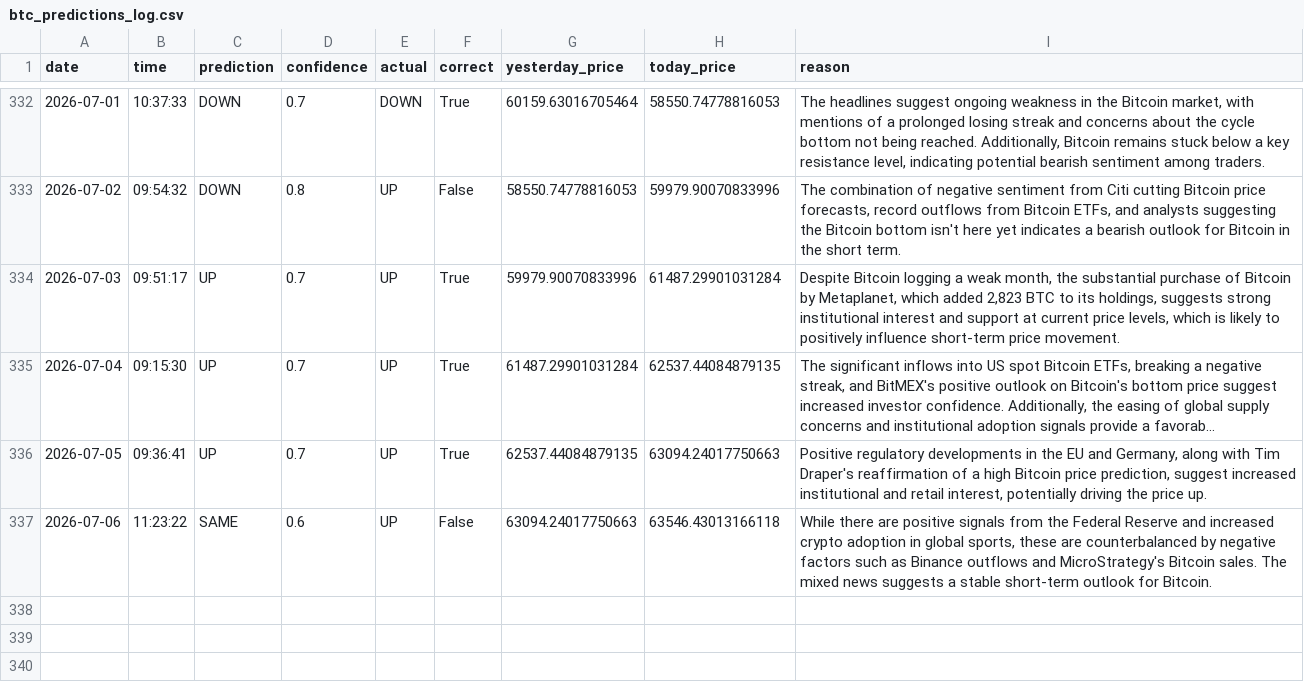
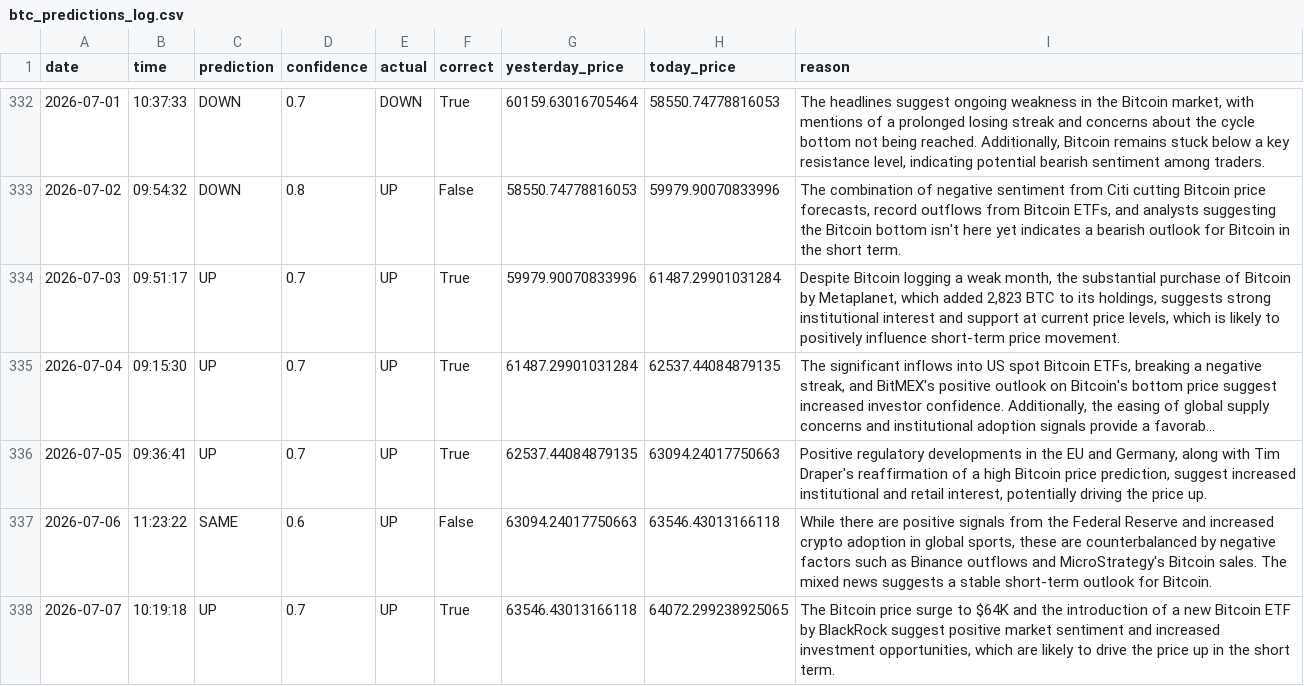
Before and after one commit to phoenixpeak/btc-predictor, a CSV file: btc_predictions_log.csv, drawn as a sheet; only a part is shown, gaps mark what is left out; long unchanged cells end in ….

```diff
--- a/btc_predictions_log.csv
+++ b/btc_predictions_log.csv
@@ -337 +337,2 @@ date,time,prediction,confidence,actual,correct,yesterday_price,today_price,reaso
 2026-07-06,11:23:22,SAME,0.6,UP,False,63094.24017750663,63546.43013166118,"While there are positive signals from the Federal Reserve and increased crypto adoption in global sports, these are counterbalanced by negative factors such as Binance outflows and MicroStrategy's Bitcoin sales. The mixed news suggests a stable short-term outlook for Bitcoin."
+2026-07-07,10:19:18,UP,0.7,UP,True,63546.43013166118,64072.299238925065,"The Bitcoin price surge to $64K and the introduction of a new Bitcoin ETF by BlackRock suggest positive market sentiment and increased investment opportunities, which are likely to drive the price up in the short term."
```
